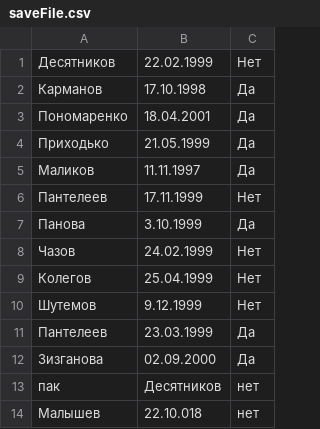
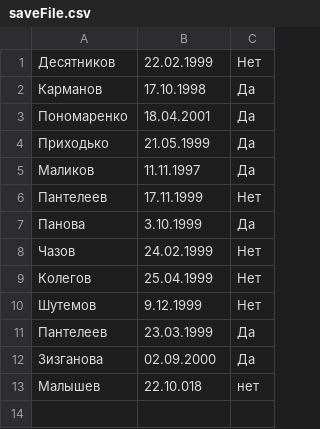
Before and after one commit to grigoriishveps/oop_Java, a CSV file: resources/saveFile.csv, drawn as a sheet.

```diff
--- a/resources/saveFile.csv
+++ b/resources/saveFile.csv
@@ -12,3 +12,2 @@
 "Зизганова";"02.09.2000";"Да"
-"пак";"Десятников";"нет"
 "Малышев";"22.10.018";"нет"
```
Also changed, not shown: 29 other files.
